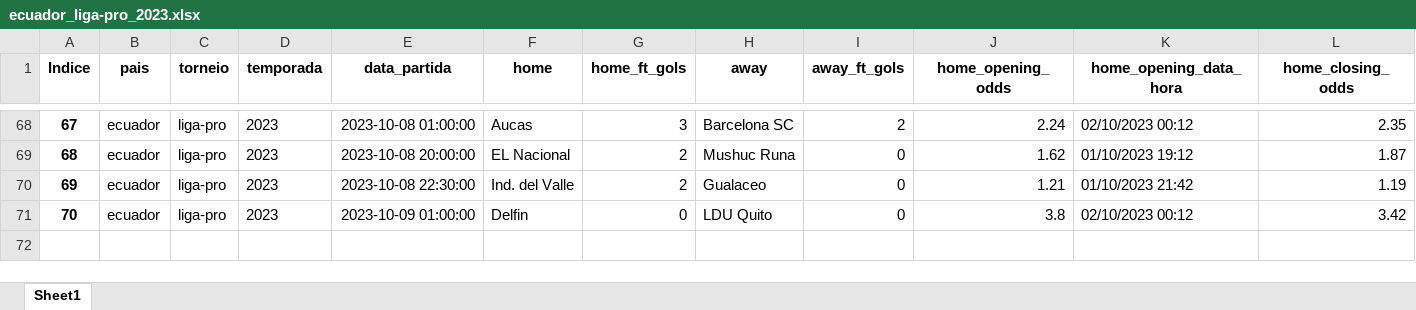
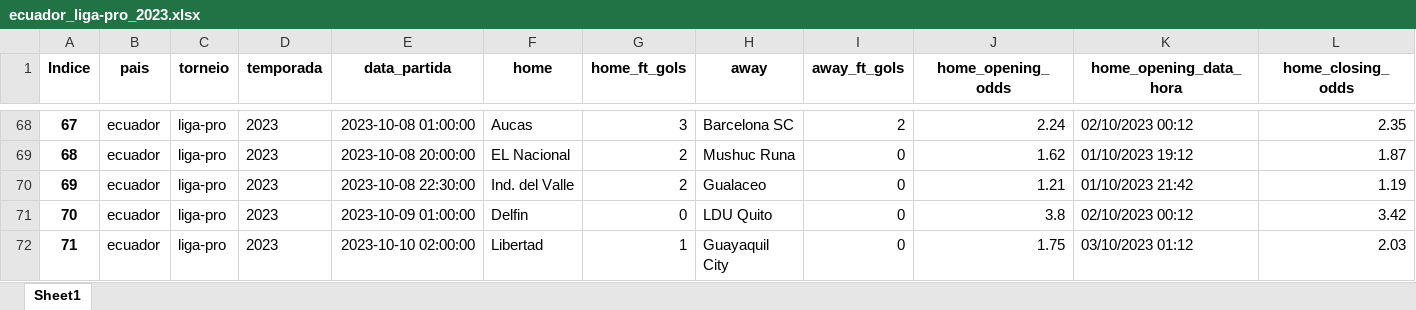
Before and after one commit to tarciziojrdf/poco, an Excel workbook: 2023/ecuador_liga-pro_2023.xlsx, sheet Sheet1, drawn as a sheet; only a part is shown, gaps mark what is left out; values as stored, in another font and other column widths than the file's, no borders; rows hold the shown columns only; the diff names each change by its address in the sheet, - before the commit and + after, or states it on an @@ line.

```diff
--- a/2023/ecuador_liga-pro_2023.xlsx (sheet Sheet1)
+++ b/2023/ecuador_liga-pro_2023.xlsx (sheet Sheet1)
+row 72: 71 | ecuador | liga-pro | 2023 | 2023-10-10 02:00:00 | Libertad | 1 | Guayaquil City | 0 | 1.75 | 03/10/2023 01:12 | 2.03
```
Also changed, not shown: 2023/argentina_copa-de-la-liga-profesional_2023.xlsx, 2023/brazil_serie-b_2023.xlsx, 2 other files.
